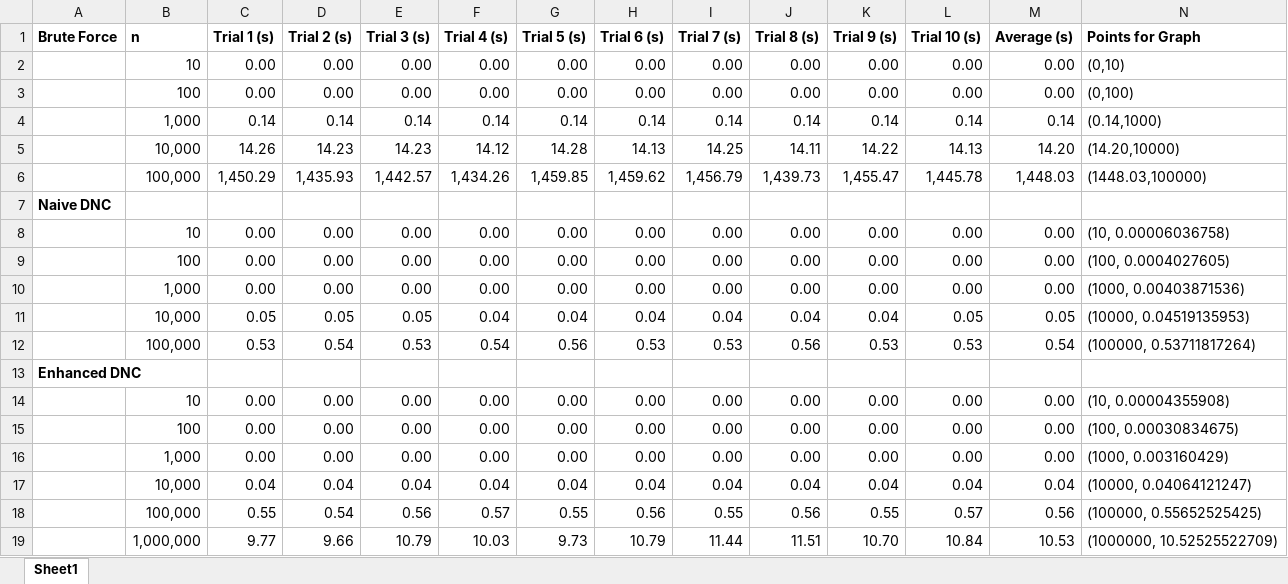
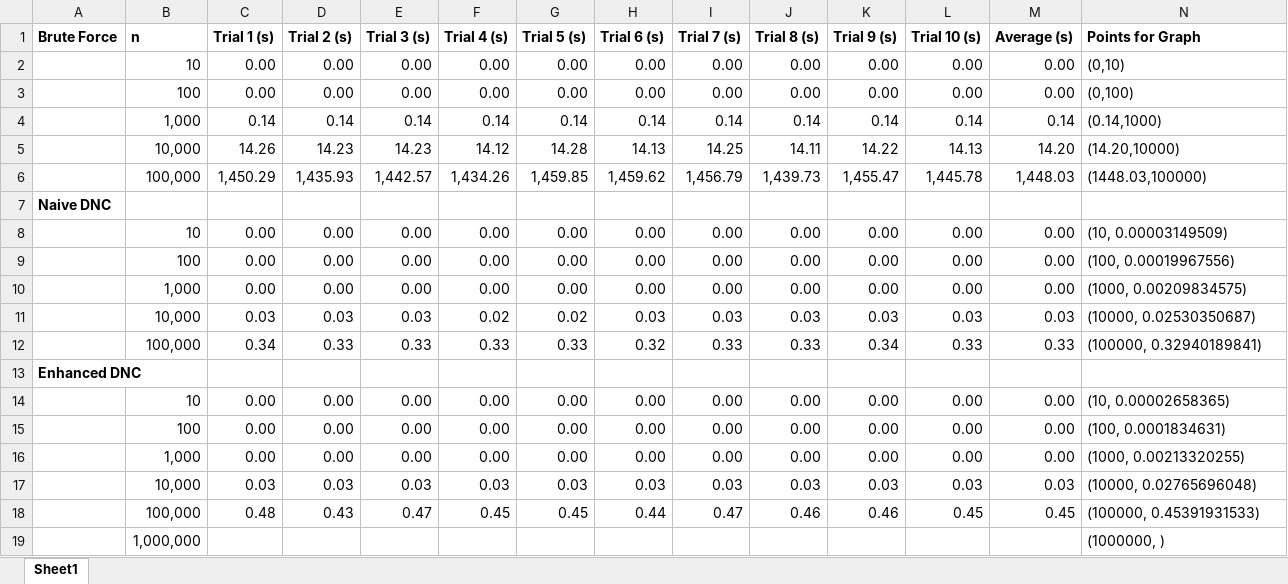
Before and after one commit to troydiaz/CS325-IA1, an Excel workbook: Empirical Runtime Data.xlsx, sheet Sheet1, drawn as a sheet; values as stored, in another font and other column widths than the file's, no borders; removed rows and columns are numbered as before the commit, all else as after; the diff names each change by its address in the sheet, - before the commit and + after, or states it on an @@ line.

Commit message:
Update test data for naive and enhanced

```diff
--- a/Empirical Runtime Data.xlsx (sheet Sheet1)
+++ b/Empirical Runtime Data.xlsx (sheet Sheet1)
-N8 (Points for Graph): (10, 0.00006036758)
+N8 (Points for Graph): (10, 0.00003149509)
-N9 (Points for Graph): (100, 0.0004027605)
+N9 (Points for Graph): (100, 0.00019967556)
-N10 (Points for Graph): (1000, 0.00403871536)
+N10 (Points for Graph): (1000, 0.00209834575)
-row 11:  | 10,000 | 0.05 | 0.05 | 0.05 | 0.04 | 0.04 | 0.04 | 0.04 | 0.04 | 0.04 | 0.05 | 0.05 | (10000, 0.04519135953)
-row 12:  | 100,000 | 0.53 | 0.54 | 0.53 | 0.54 | 0.56 | 0.53 | 0.53 | 0.56 | 0.53 | 0.53 | 0.54 | (100000, 0.53711817264)
+row 11:  | 10,000 | 0.03 | 0.03 | 0.03 | 0.02 | 0.02 | 0.03 | 0.03 | 0.03 | 0.03 | 0.03 | 0.03 | (10000, 0.02530350687)
+row 12:  | 100,000 | 0.34 | 0.33 | 0.33 | 0.33 | 0.33 | 0.32 | 0.33 | 0.33 | 0.34 | 0.33 | 0.33 | (100000, 0.32940189841)
-N14 (Points for Graph): (10, 0.00004355908)
+N14 (Points for Graph): (10, 0.00002658365)
-N15 (Points for Graph): (100, 0.00030834675)
+N15 (Points for Graph): (100, 0.0001834631)
-N16 (Points for Graph): (1000, 0.003160429)
+N16 (Points for Graph): (1000, 0.00213320255)
-row 17:  | 10,000 | 0.04 | 0.04 | 0.04 | 0.04 | 0.04 | 0.04 | 0.04 | 0.04 | 0.04 | 0.04 | 0.04 | (10000, 0.04064121247)
-row 18:  | 100,000 | 0.55 | 0.54 | 0.56 | 0.57 | 0.55 | 0.56 | 0.55 | 0.56 | 0.55 | 0.57 | 0.56 | (100000, 0.55652525425)
-row 19:  | 1,000,000 | 9.77 | 9.66 | 10.79 | 10.03 | 9.73 | 10.79 | 11.44 | 11.51 | 10.70 | 10.84 | 10.53 | (1000000, 10.52525522709)
+row 17:  | 10,000 | 0.03 | 0.03 | 0.03 | 0.03 | 0.03 | 0.03 | 0.03 | 0.03 | 0.03 | 0.03 | 0.03 | (10000, 0.02765696048)
+row 18:  | 100,000 | 0.48 | 0.43 | 0.47 | 0.45 | 0.45 | 0.44 | 0.47 | 0.46 | 0.46 | 0.45 | 0.45 | (100000, 0.45391931533)
+row 19:  | 1,000,000 |  |  |  |  |  |  |  |  |  |  |  | (1000000, )
```
Also changed, not shown: 2 other files.
